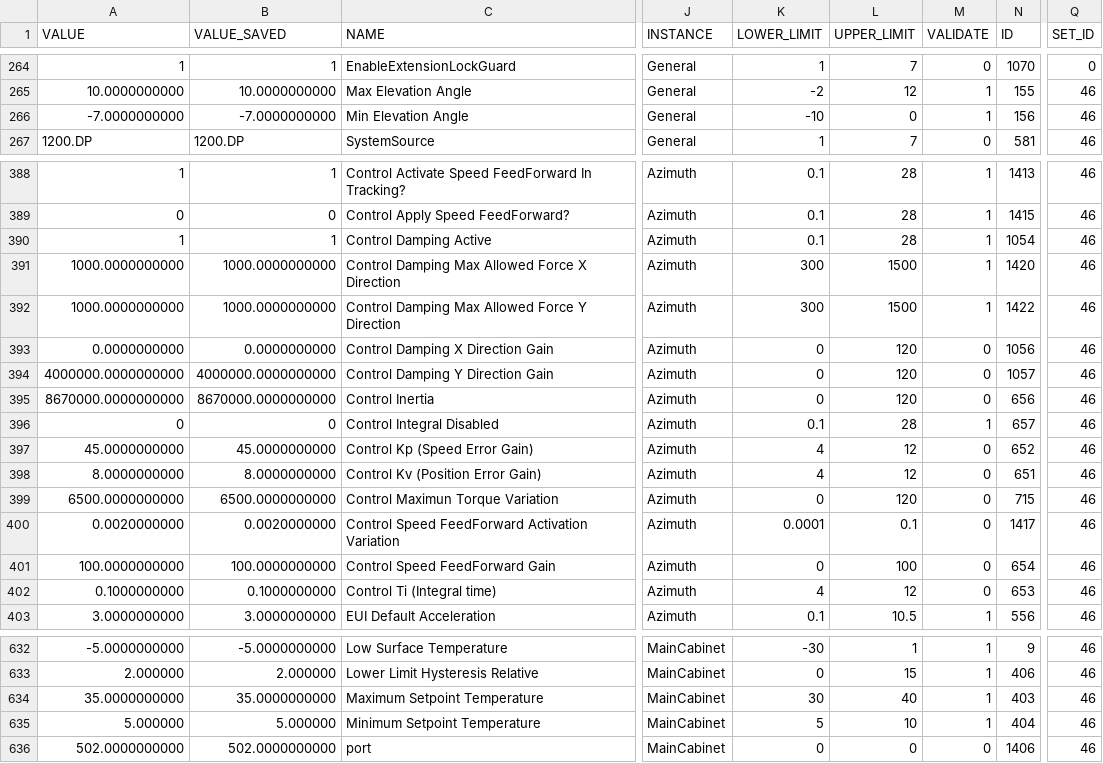
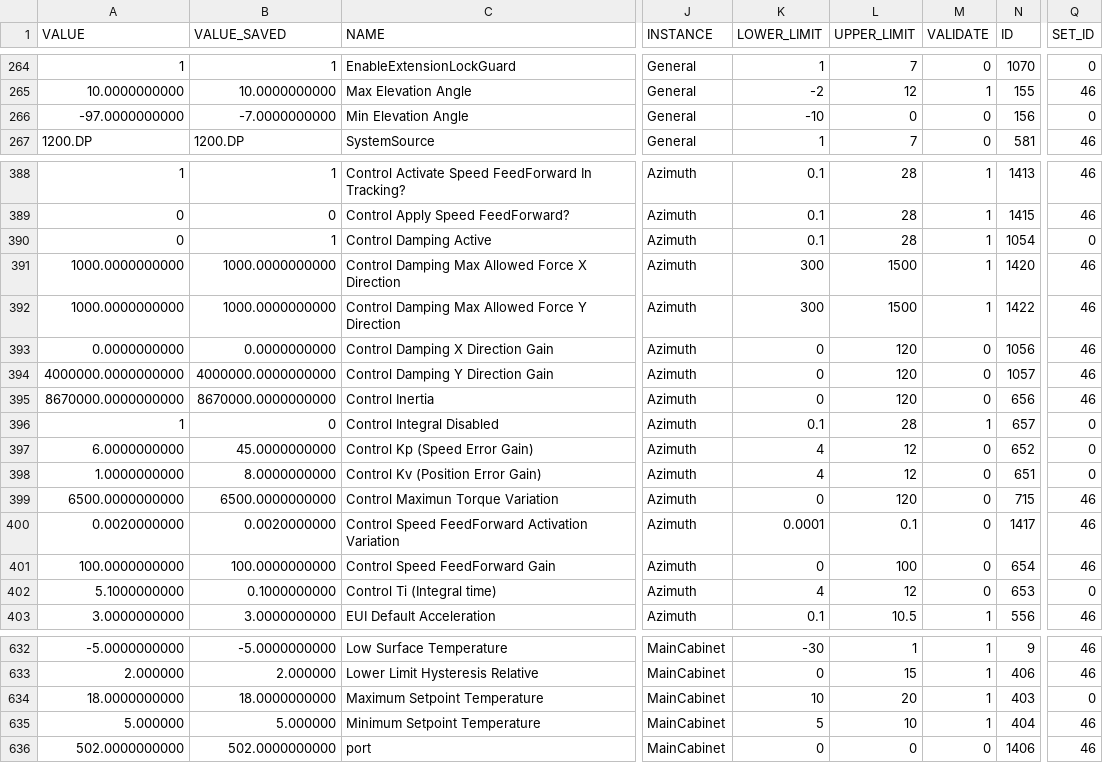
Before and after one commit to lsst-ts/ts_llconfig_mtcs, a CSV file: MTMount/Settings.csv, drawn as a sheet; only a part is shown, gaps mark what is left out; the diff names each change by its address in the sheet, - before the commit and + after, or states it on an @@ line.

Commit message:
Files committed automatically by /home/lsst/LSST/mariadb-docker/settingsBackupCommit.sh script.

```diff
--- a/MTMount/Settings.csv
+++ b/MTMount/Settings.csv
-A266 (VALUE): -7.0000000000
+A266 (VALUE): -97.0000000000
-M266 (VALIDATE): 1
+M266 (VALIDATE): 0
-Q266 (SET_ID): 46
+Q266 (SET_ID): 0
-A390 (VALUE): 1
+A390 (VALUE): 0
-Q390 (SET_ID): 46
+Q390 (SET_ID): 0
-A396 (VALUE): 0
+A396 (VALUE): 1
-Q396:Q398 (SET_ID): 46
+Q396:Q398 (SET_ID): 0
-A397 (VALUE): 45.0000000000
+A397 (VALUE): 6.0000000000
-A398 (VALUE): 8.0000000000
+A398 (VALUE): 1.0000000000
-A402 (VALUE): 0.1000000000
+A402 (VALUE): 5.1000000000
-Q402 (SET_ID): 46
+Q402 (SET_ID): 0
-A634 (VALUE): 35.0000000000
+A634 (VALUE): 18.0000000000
-B634 (VALUE_SAVED): 35.0000000000
+B634 (VALUE_SAVED): 18.0000000000
-K634 (LOWER_LIMIT): 30
+K634 (LOWER_LIMIT): 10
-L634 (UPPER_LIMIT): 40
+L634 (UPPER_LIMIT): 20
-Q634 (SET_ID): 46
+Q634 (SET_ID): 0
```
